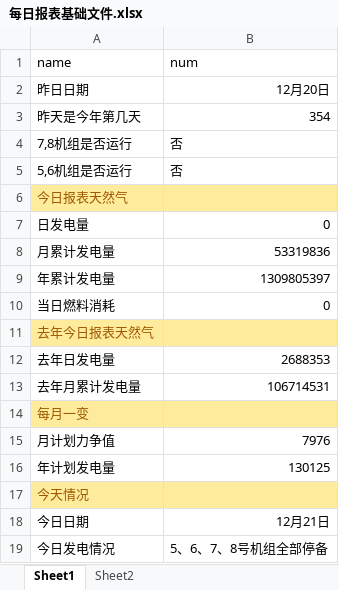
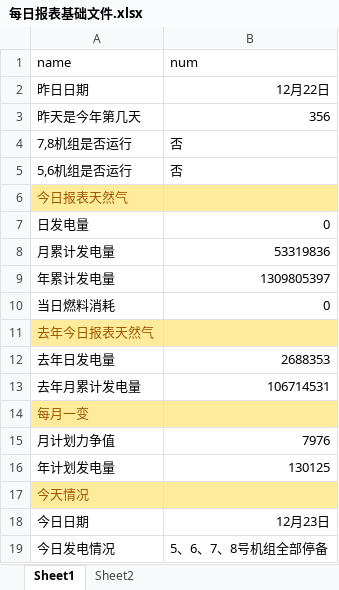
Before and after one commit to qweerer/PYthon_Study, an Excel workbook: 工作代码/每日报表/每日报表基础文件.xlsx, sheet Sheet1, drawn as a sheet; values as stored, in another font and other column widths than the file's, no borders; the diff names each change by its address in the sheet, - before the commit and + after, or states it on an @@ line.

```diff
--- a/工作代码/每日报表/每日报表基础文件.xlsx (sheet Sheet1)
+++ b/工作代码/每日报表/每日报表基础文件.xlsx (sheet Sheet1)
-B2 (num): 12月20日
+B2 (num): 12月22日
-B3 (num): 354
+B3 (num): 356
-B18 (num): 12月21日
+B18 (num): 12月23日
```
Also changed, not shown: 工作代码/每日报表/输出/电量完成日out.xlsx, 3 other files.
